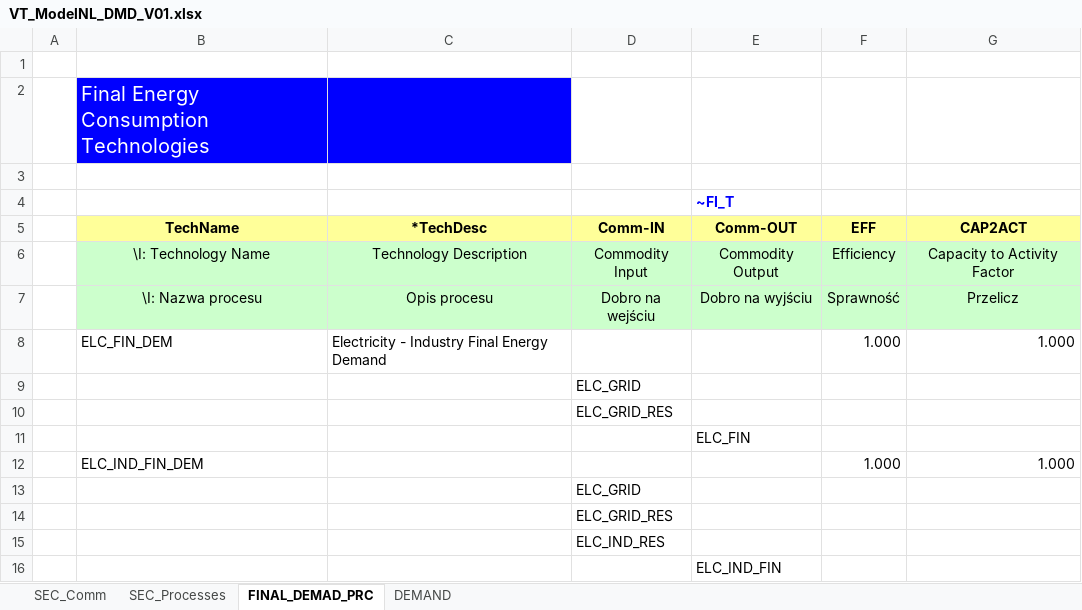
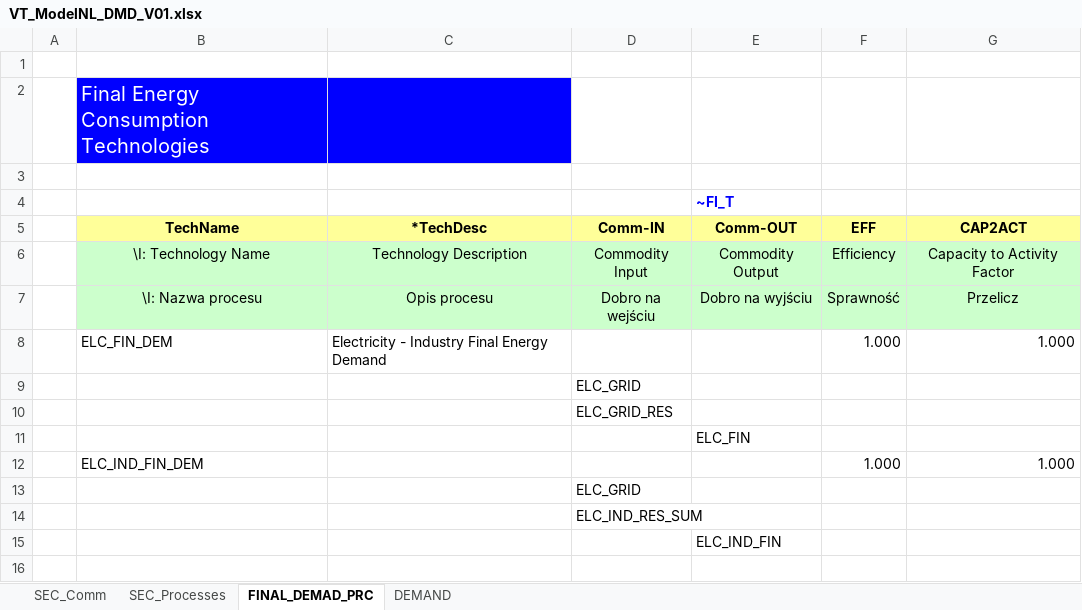
Before and after one commit to janek0204/LocalEnShProject, an Excel workbook: VT_ModelNL_DMD_V01.xlsx, sheet FINAL_DEMAD_PRC, drawn as a sheet; values as stored, in another font and other column widths than the file's, no borders; the diff names each change by its address in the sheet, - before the commit and + after, or states it on an @@ line.

```diff
--- a/VT_ModelNL_DMD_V01.xlsx (sheet FINAL_DEMAD_PRC)
+++ b/VT_ModelNL_DMD_V01.xlsx (sheet FINAL_DEMAD_PRC)
-D14 (Comm-IN): ELC_GRID_RES
+D14 (Comm-IN): ELC_IND_RES_SUM
-row 15:  |  |  | ELC_IND_RES
```
Also changed, not shown: sheet DEMAND, charts or pictures, 1 other file.
